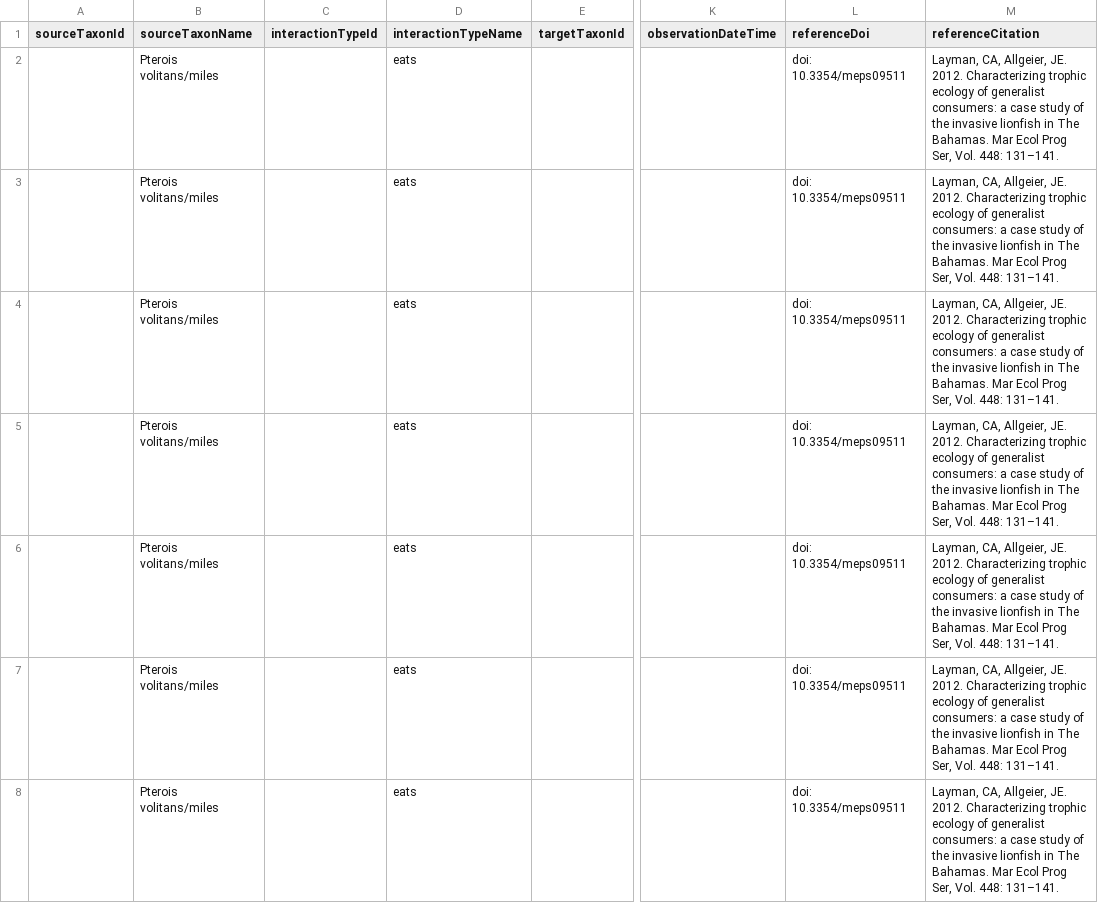
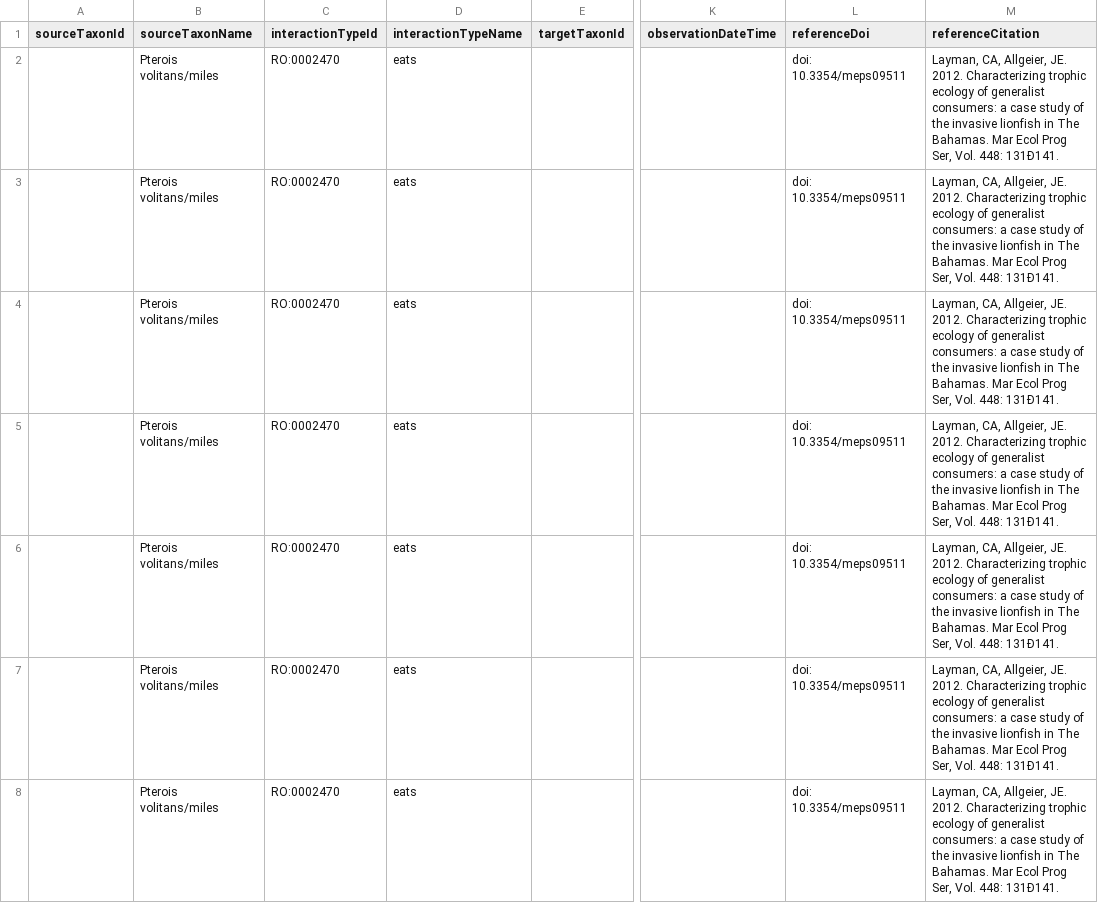
Before and after one commit to jhammock/Layman-and-Allgeier-Lionfish, a TSV file: interactions.tsv, drawn as a sheet; only a part is shown, gaps mark what is left out; the diff covers the shown part only; the diff names each change by its address in the sheet, - before the commit and + after, or states it on an @@ line.

Commit message:
Update interactions.tsv

```diff
--- a/interactions.tsv
+++ b/interactions.tsv
-C2:C8 (interactionTypeId): (empty)
+C2:C8 (interactionTypeId): RO:0002470
-M2:M8 (referenceCitation): …Vol. 448: 131–141.
+M2:M8 (referenceCitation): …Vol. 448: 131Ð141.
```
Also changed, not shown: 48 edited cells elsewhere in this file.
